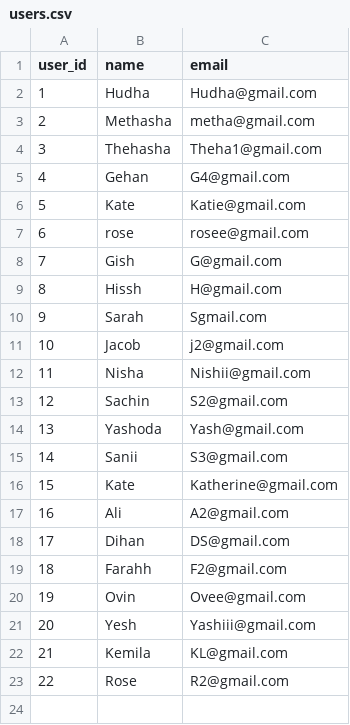
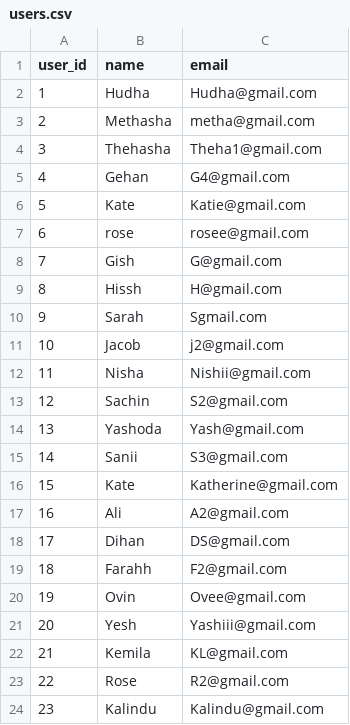
Before and after one commit to methasha20250805/game, a CSV file: users.csv, drawn as a sheet; the diff names each change by its address in the sheet, - before the commit and + after, or states it on an @@ line.

Commit message:
adding users

```diff
--- a/users.csv
+++ b/users.csv
+row 24: 23 | Kalindu | Kalindu@gmail.com
```
